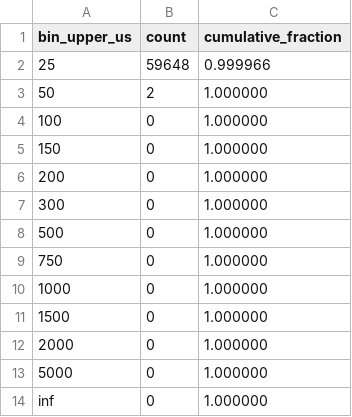
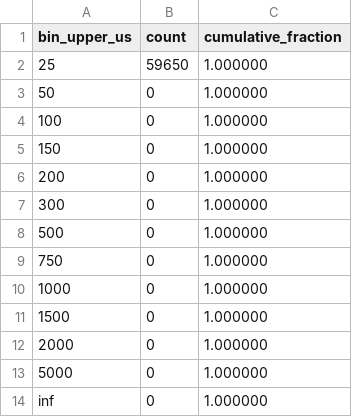
Before and after one commit to Manikanta25055/ev-pil-energy-management, a CSV file: docs/g3-jitter-histogram.csv, drawn as a sheet.

```diff
--- a/docs/g3-jitter-histogram.csv
+++ b/docs/g3-jitter-histogram.csv
@@ -1,4 +1,4 @@
 bin_upper_us,count,cumulative_fraction
-25,59648,0.999966
-50,2,1.000000
+25,59650,1.000000
+50,0,1.000000
 100,0,1.000000
```
Also changed, not shown: 17 other files.
